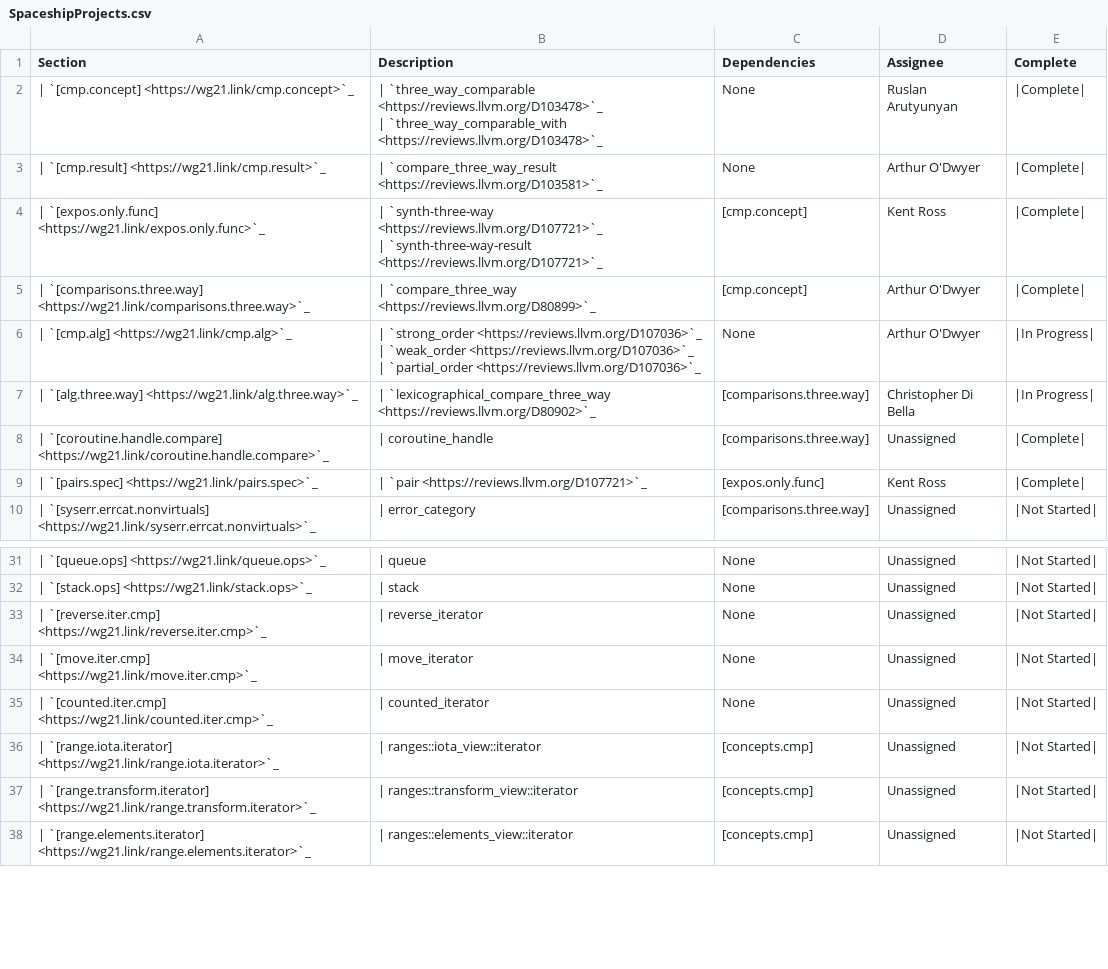
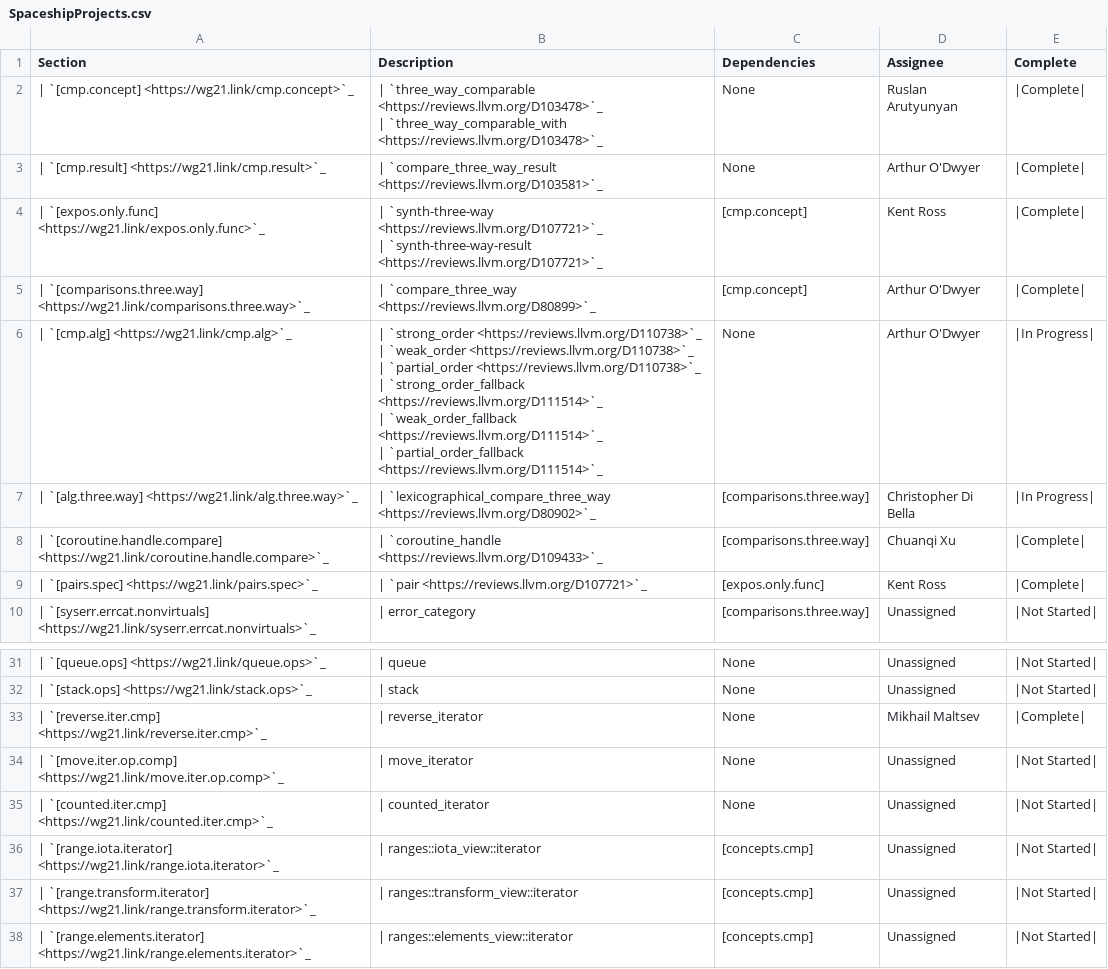
Before and after one commit to janezbozic/AndroidLLVMProjectLoopPerforation, a CSV file: libcxx/docs/Status/SpaceshipProjects.csv, drawn as a sheet; only a part is shown, gaps mark what is left out.

Commit message:
[libcxx][doc] Document recent spaceship projects progress
Update a couple authors, differentials, and completed projects for operator<=> implementation

Reviewed By: #libc, Mordante, Quuxplusone, ldionne

Differential Revision: https://reviews.llvm.org/D114682

```diff
--- a/libcxx/docs/Status/SpaceshipProjects.csv
+++ b/libcxx/docs/Status/SpaceshipProjects.csv
@@ -7,7 +7,10 @@ Section,Description,Dependencies,Assignee,Complete
 | `[comparisons.three.way] <https://wg21.link/comparisons.three.way>`_,| `compare_three_way <https://reviews.llvm.org/D80899>`_,[cmp.concept],Arthur O'Dwyer,|Complete|
-| `[cmp.alg] <https://wg21.link/cmp.alg>`_,"| `strong_order <https://reviews.llvm.org/D107036>`_
-| `weak_order <https://reviews.llvm.org/D107036>`_
-| `partial_order <https://reviews.llvm.org/D107036>`_",None,Arthur O'Dwyer,|In Progress|
+| `[cmp.alg] <https://wg21.link/cmp.alg>`_,"| `strong_order <https://reviews.llvm.org/D110738>`_
+| `weak_order <https://reviews.llvm.org/D110738>`_
+| `partial_order <https://reviews.llvm.org/D110738>`_
+| `strong_order_fallback <https://reviews.llvm.org/D111514>`_
+| `weak_order_fallback <https://reviews.llvm.org/D111514>`_
+| `partial_order_fallback <https://reviews.llvm.org/D111514>`_",None,Arthur O'Dwyer,|In Progress|
 | `[alg.three.way] <https://wg21.link/alg.three.way>`_,| `lexicographical_compare_three_way <https://reviews.llvm.org/D80902>`_,[comparisons.three.way],Christopher Di Bella,|In Progress|
-| `[coroutine.handle.compare] <https://wg21.link/coroutine.handle.compare>`_,| coroutine_handle,[comparisons.three.way],Unassigned,|Complete|
+| `[coroutine.handle.compare] <https://wg21.link/coroutine.handle.compare>`_,| `coroutine_handle <https://reviews.llvm.org/D109433>`_,[comparisons.three.way],Chuanqi Xu,|Complete|
 | `[pairs.spec] <https://wg21.link/pairs.spec>`_,| `pair <https://reviews.llvm.org/D107721>`_,[expos.only.func],Kent Ross,|Complete|
@@ -44,4 +47,4 @@ Section,Description,Dependencies,Assignee,Complete
 | `[stack.ops] <https://wg21.link/stack.ops>`_,| stack,None,Unassigned,|Not Started|
-| `[reverse.iter.cmp] <https://wg21.link/reverse.iter.cmp>`_,| reverse_iterator,None,Unassigned,|Not Started|
-| `[move.iter.cmp] <https://wg21.link/move.iter.cmp>`_,| move_iterator,None,Unassigned,|Not Started|
+| `[reverse.iter.cmp] <https://wg21.link/reverse.iter.cmp>`_,| reverse_iterator,None,Mikhail Maltsev,|Complete|
+| `[move.iter.op.comp] <https://wg21.link/move.iter.op.comp>`_,| move_iterator,None,Unassigned,|Not Started|
 | `[counted.iter.cmp] <https://wg21.link/counted.iter.cmp>`_,| counted_iterator,None,Unassigned,|Not Started|
```
